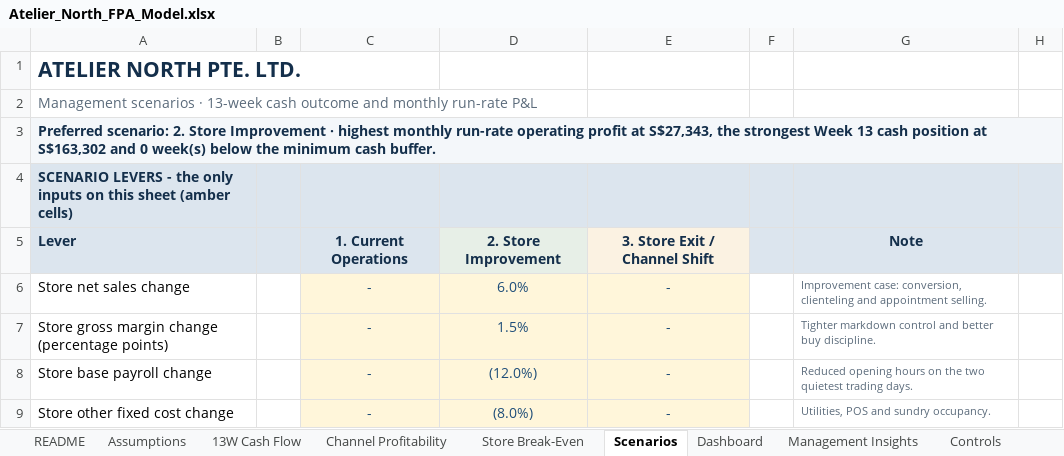
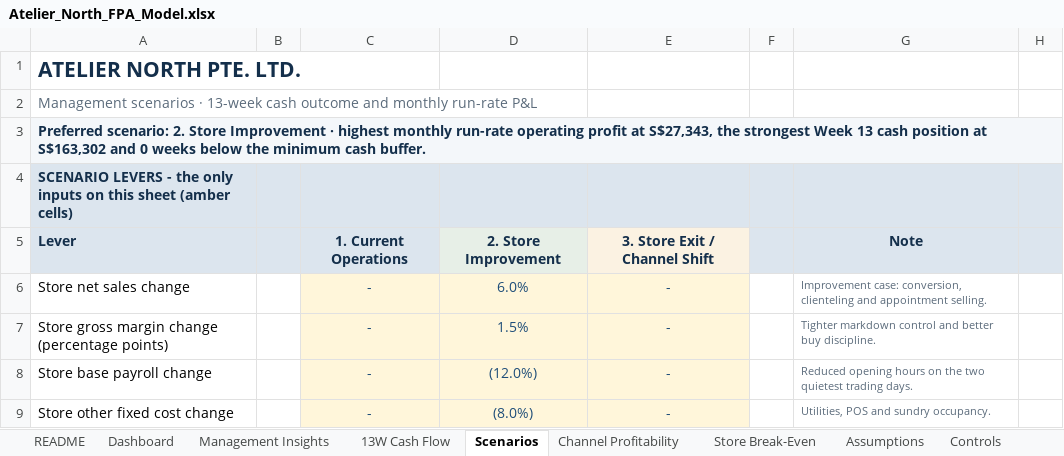
Before and after one commit to siddik-analytics/retail-fpa-cashflow-model, an Excel workbook: model/Atelier_North_FPA_Model.xlsx, sheet Scenarios, drawn as a sheet; only a part is shown; values as stored, in another font and other column widths than the file's, no borders; conditional formats not drawn; the diff names each change by its address in the sheet, - before the commit and + after, or states it on an @@ line.

```diff
--- a/model/Atelier_North_FPA_Model.xlsx (sheet Scenarios)
+++ b/model/Atelier_North_FPA_Model.xlsx (sheet Scenarios)
@@ sheet tab order changed: README | Dashboard | Management Insights | 13W Cash Flow | Scenarios | Channel Profitability | Store Break-Even | Assumptions | Controls @@
-A3: …and 0 week(s) below the…
+A3: …and 0 weeks below the…
```
Also changed, not shown: sheet Store Break-Even, sheet Assumptions, sheet Dashboard, charts or pictures, 1 other file.
